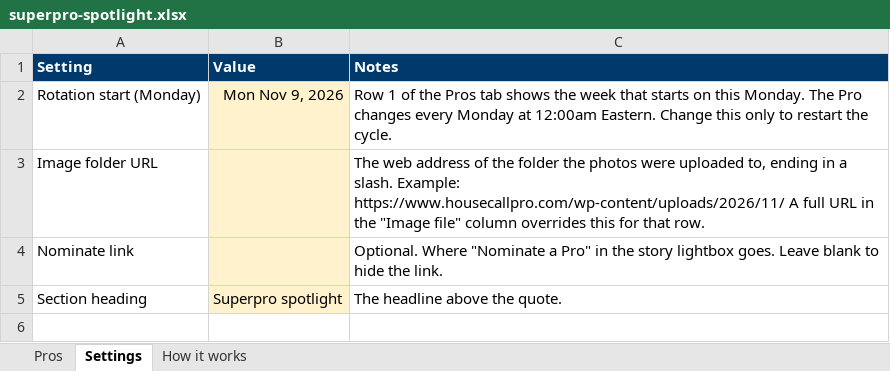
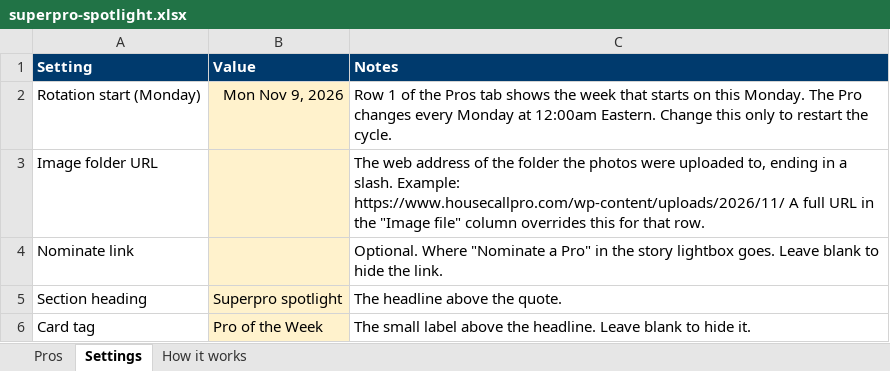
Before and after one commit to housecallpanda/community-lp, an Excel workbook: superpro-spotlight.xlsx, sheet Settings, drawn as a sheet; values as stored, in another font and other column widths than the file's, no borders; the diff names each change by its address in the sheet, - before the commit and + after, or states it on an @@ line.

```diff
--- a/superpro-spotlight.xlsx (sheet Settings)
+++ b/superpro-spotlight.xlsx (sheet Settings)
+row 6: Card tag | Pro of the Week | The small label above the headline. Leave blank to hide it.
```
Also changed, not shown: sheet Pros, sheet How it works, 2 other files.
